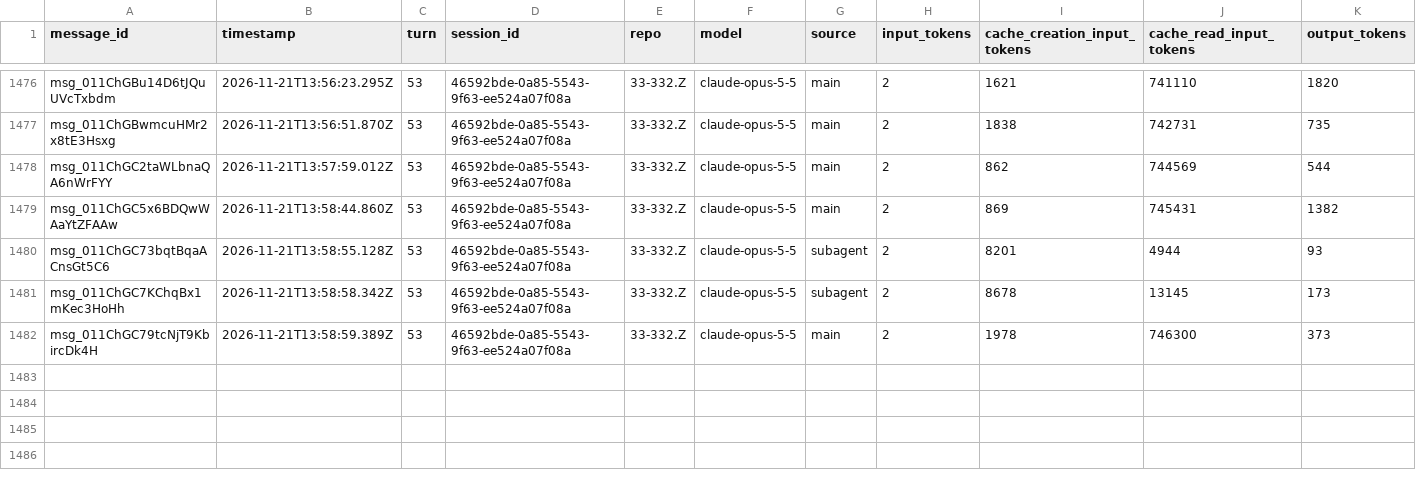
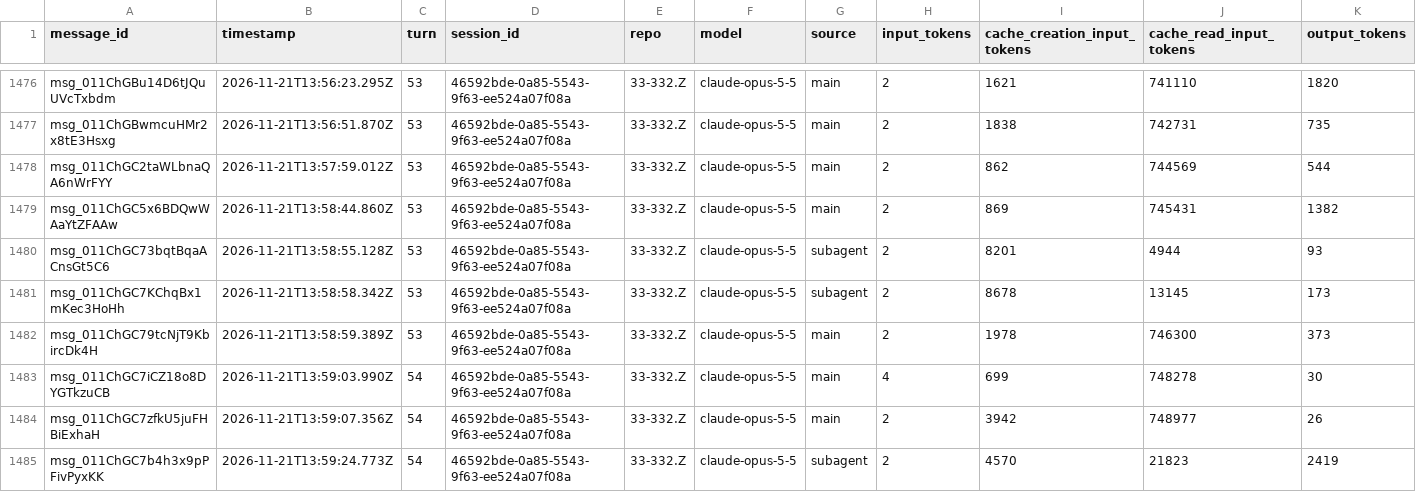
Before and after one commit to rhope-ops/33-332.Z, a CSV file: sessions/46592bde-0a85-5543-9f63-ee524a07f08a.csv, drawn as a sheet; only a part is shown, gaps mark what is left out.

```diff
--- a/sessions/46592bde-0a85-5543-9f63-ee524a07f08a.csv
+++ b/sessions/46592bde-0a85-5543-9f63-ee524a07f08a.csv
@@ -1482 +1482,4 @@ msg_011ChGC7KChqBx1mKec3HoHh,2026-11-21T13:58:58.342Z,53,46592bde-0a85-5543-9f63
 msg_011ChGC79tcNjT9KbircDk4H,2026-11-21T13:58:59.389Z,53,46592bde-0a85-5543-9f63-ee524a07f08a,33-332.Z,claude-opus-5-5,main,2,1978,746300,373
+msg_011ChGC7iCZ18o8DYGTkzuCB,2026-11-21T13:59:03.990Z,54,46592bde-0a85-5543-9f63-ee524a07f08a,33-332.Z,claude-opus-5-5,main,4,699,748278,30
+msg_011ChGC7zfkU5juFHBiExhaH,2026-11-21T13:59:07.356Z,54,46592bde-0a85-5543-9f63-ee524a07f08a,33-332.Z,claude-opus-5-5,main,2,3942,748977,26
+msg_011ChGC7b4h3x9pPFivPyxKK,2026-11-21T13:59:24.773Z,54,46592bde-0a85-5543-9f63-ee524a07f08a,33-332.Z,claude-opus-5-5,subagent,2,4570,21823,2419
```
